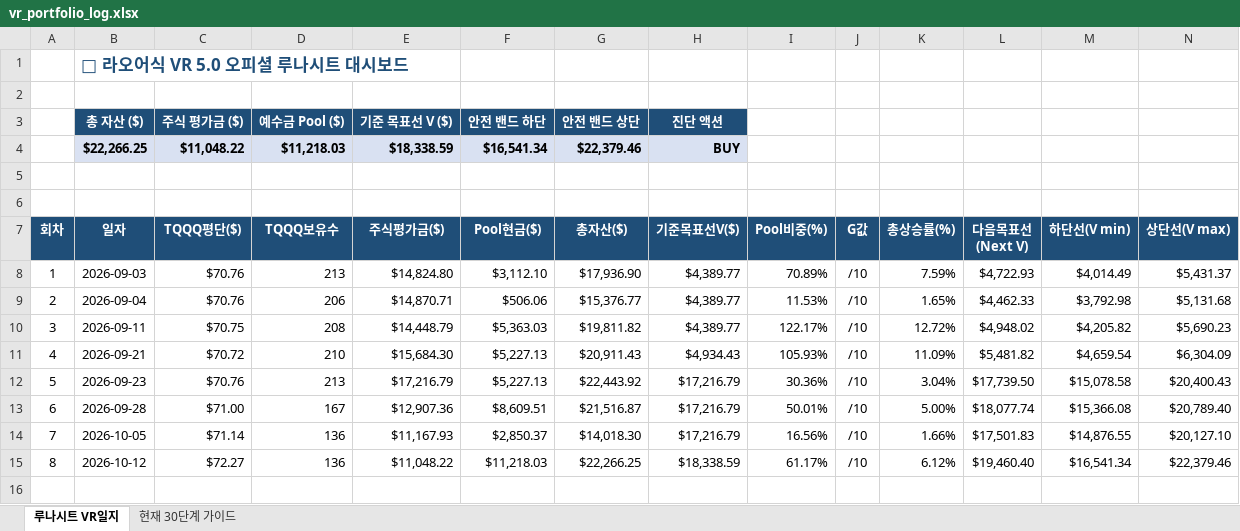
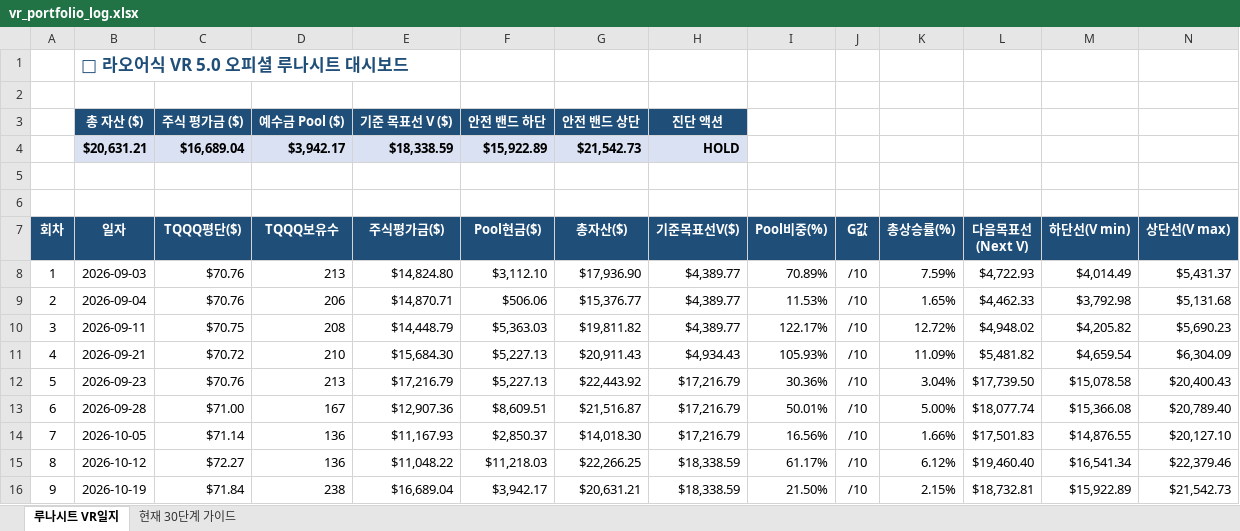
Before and after one commit to omhdydy-source/stock, an Excel workbook: vr_portfolio_log.xlsx, sheet 루나시트 VR일지, drawn as a sheet; only a part is shown; values as stored, in another font and other column widths than the file's, no borders; charts and pictures not drawn; removed rows and columns are numbered as before the commit, all else as after; rows hold the shown columns only; the diff names each change by its address in the sheet, - before the commit and + after, or states it on an @@ line.

```diff
--- a/vr_portfolio_log.xlsx (sheet 루나시트 VR일지)
+++ b/vr_portfolio_log.xlsx (sheet 루나시트 VR일지)
-row 4:  | $22,266.25 | $11,048.22 | $11,218.03 | $18,338.59 | $16,541.34 | $22,379.46 | BUY
+row 4:  | $20,631.21 | $16,689.04 | $3,942.17 | $18,338.59 | $15,922.89 | $21,542.73 | HOLD
+row 16: 9 | 2026-10-19 | $71.84 | 238 | $16,689.04 | $3,942.17 | $20,631.21 | $18,338.59 | 21.50% | /10 | 2.15% | $18,732.81 | $15,922.89 | $21,542.73
```
Also changed, not shown: sheet 현재 30단계 가이드, charts or pictures, 1 other file.
